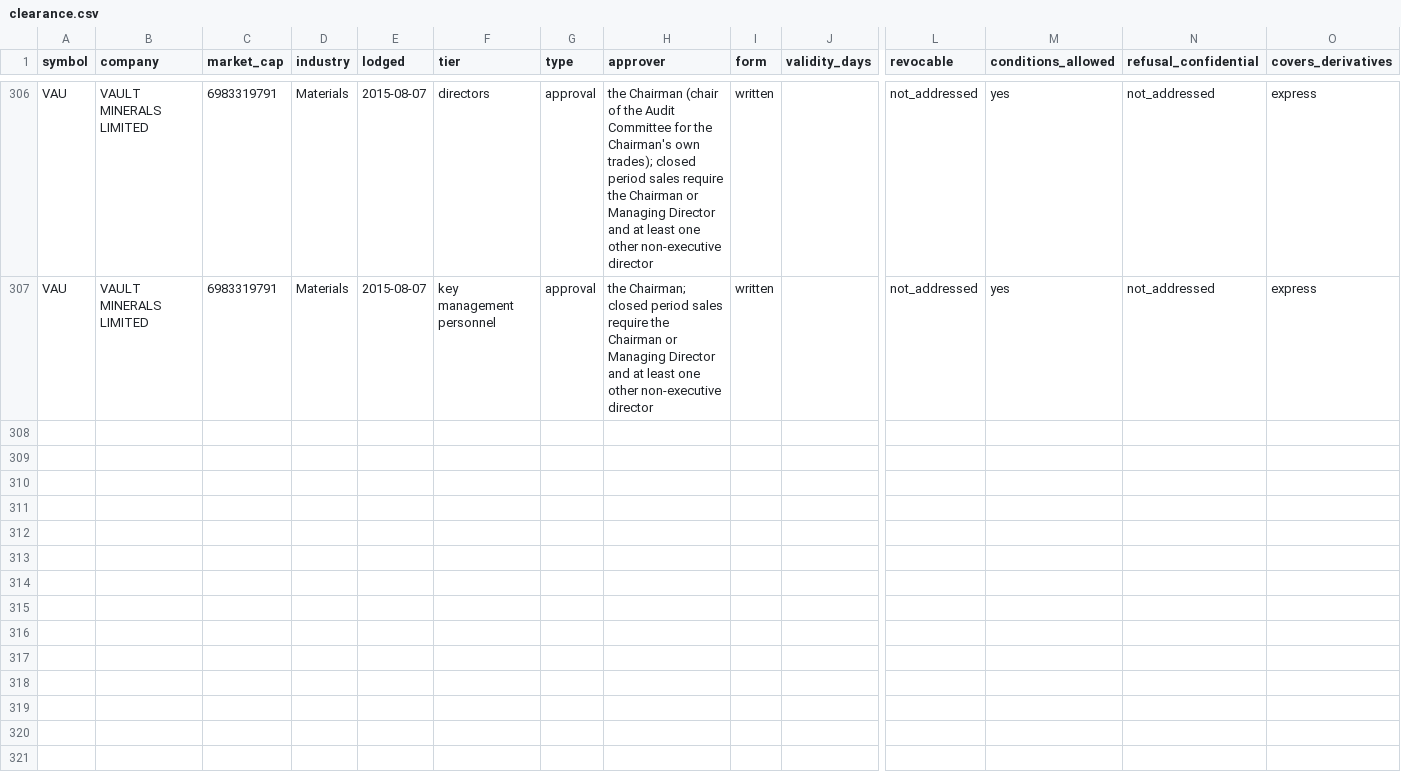
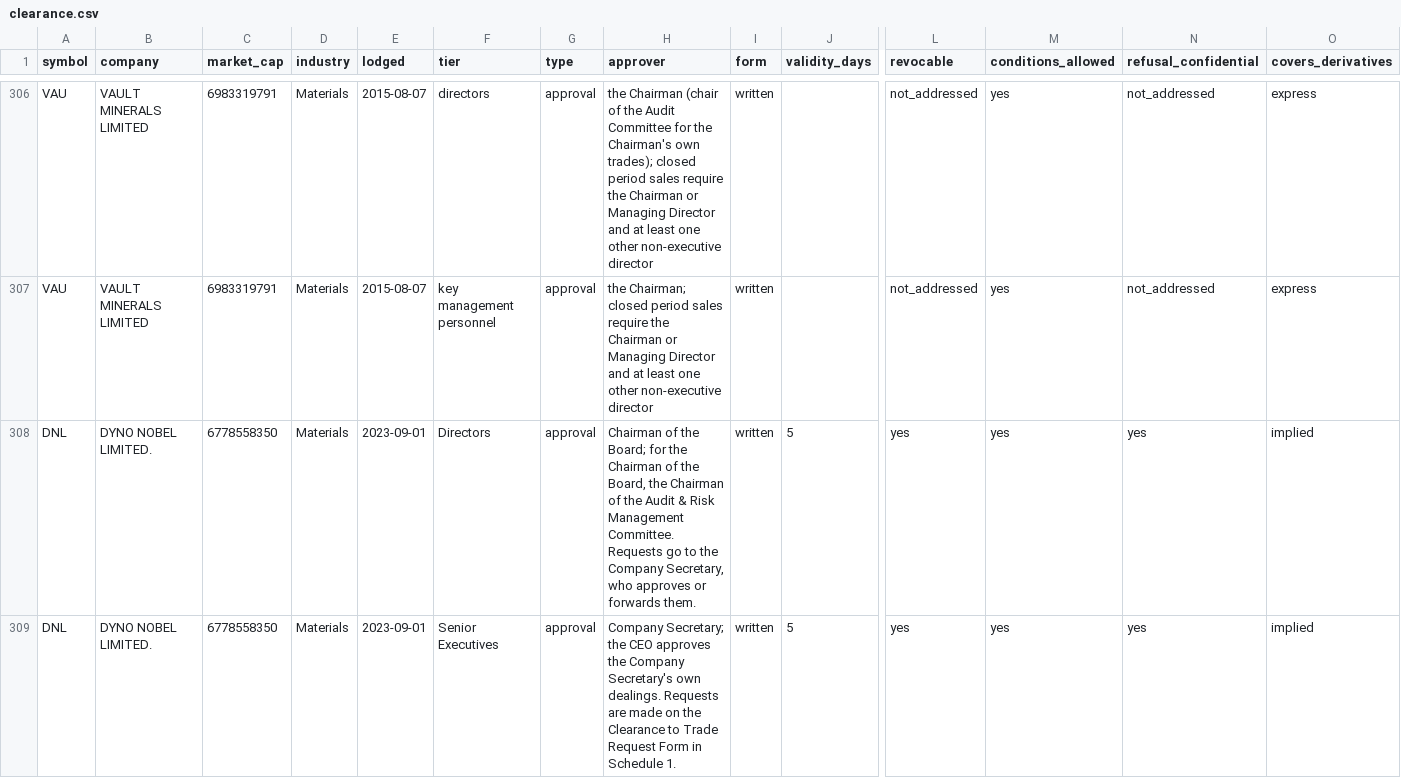
Before and after one commit to Lachlan1478/asx-trading-policies, a CSV file: data/tables/clearance.csv, drawn as a sheet; only a part is shown, gaps mark what is left out; rows hold the shown columns only; the diff covers the shown part only; the diff names each change by its address in the sheet, - before the commit and + after, or states it on an @@ line.

```diff
--- a/data/tables/clearance.csv
+++ b/data/tables/clearance.csv
+row 308: DNL | DYNO NOBEL LIMITED. | 6778558350 | Materials | 2023-09-01 | Directors | approval | Chairman of the Board; for the Chairman of the Board, the Chairman of the Audit & Risk Management Committee. Requests go to the Company Secretary, who approves or forwards them. | written | 5 | yes | yes | yes | implied
+row 309: DNL | DYNO NOBEL LIMITED. | 6778558350 | Materials | 2023-09-01 | Senior Executives | approval | Company Secretary; the CEO approves the Company Secretary's own dealings. Requests are made on the Clearance to Trade Request Form in Schedule 1. | written | 5 | yes | yes | yes | implied
```
Also changed, not shown: 6 added rows elsewhere in this file, data/tables/collar.csv, data/tables/windows.csv, 6 other files.
